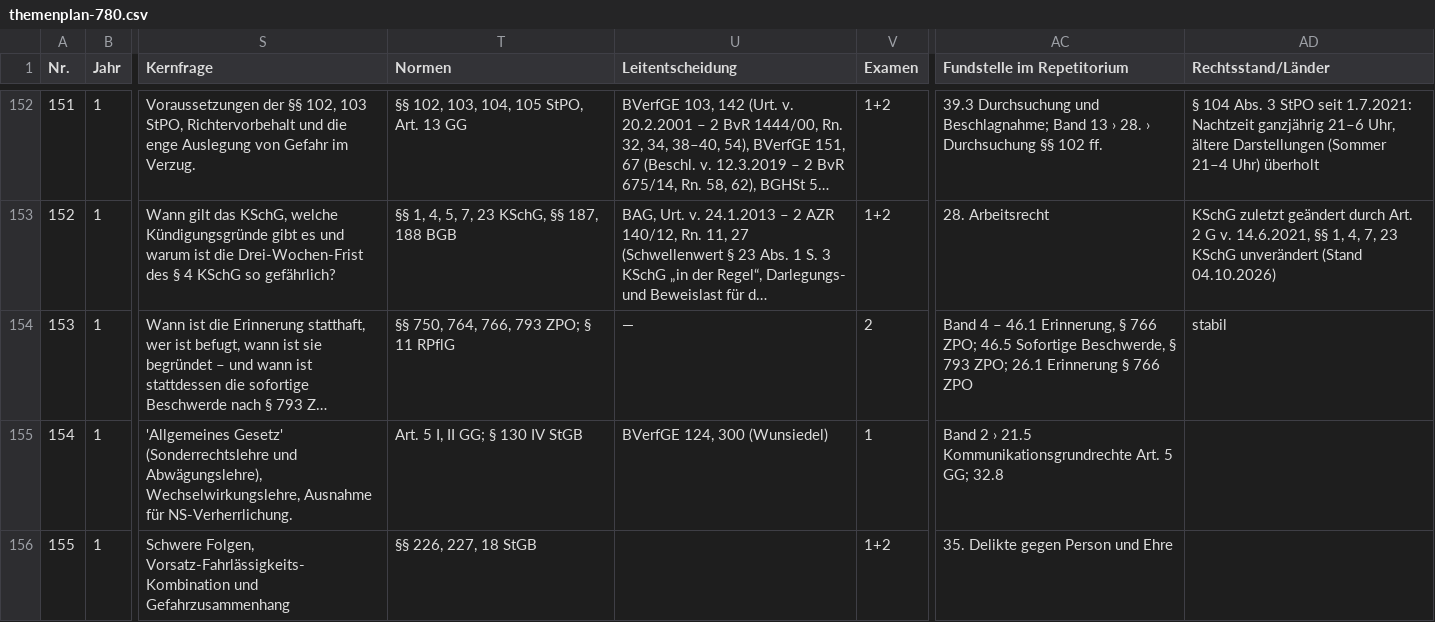
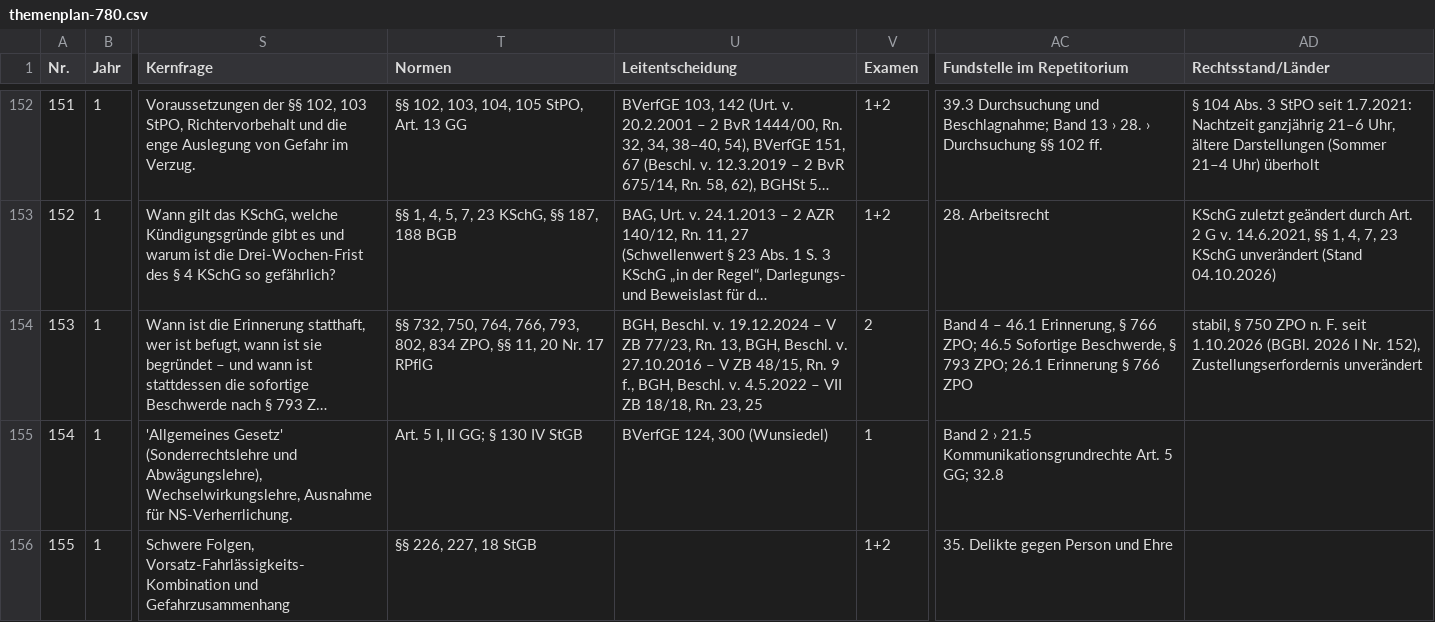
Before and after one commit to Ccan-devoloper/herrjurist, a CSV file: youtube/themenplanung/themenplan-780.csv, drawn as a sheet; only a part is shown, gaps mark what is left out; long unchanged cells end in …; the diff names each change by its address in the sheet, - before the commit and + after, or states it on an @@ line.

```diff
--- a/youtube/themenplanung/themenplan-780.csv
+++ b/youtube/themenplanung/themenplan-780.csv
-T154 (Normen): §§ 750, 764, 766, 793 ZPO; § 11 RPflG
+T154 (Normen): §§ 732, 750, 764, 766, 793, 802, 834 ZPO, §§ 11, 20 Nr. 17 RPflG
-U154 (Leitentscheidung): —
+U154 (Leitentscheidung): BGH, Beschl. v. 19.12.2024 – V ZB 77/23, Rn. 13, BGH, Beschl. v. 27.10.2016 – V ZB 48/15, Rn. 9 f., BGH, Beschl. v. 4.5.2022 – VII ZB 18/18, Rn. 23, 25
-AD154 (Rechtsstand/Länder): stabil
+AD154 (Rechtsstand/Länder): stabil, § 750 ZPO n. F. seit 1.10.2026 (BGBl. 2026 I Nr. 152), Zustellungserfordernis unverändert
```
Also changed, not shown: 6 other files.
